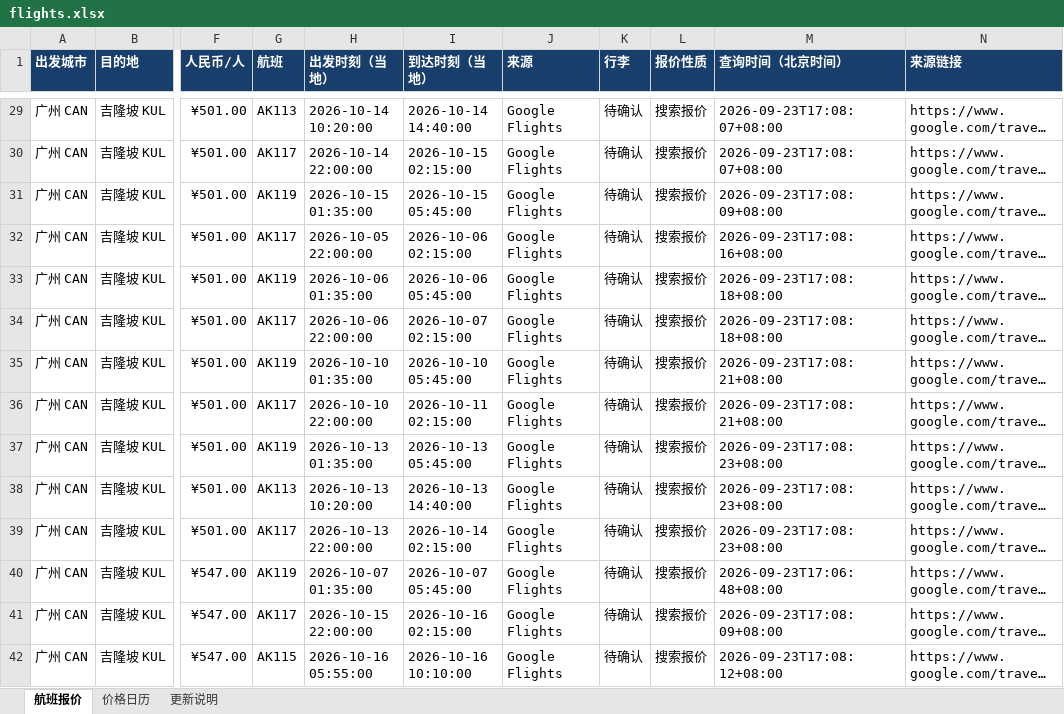
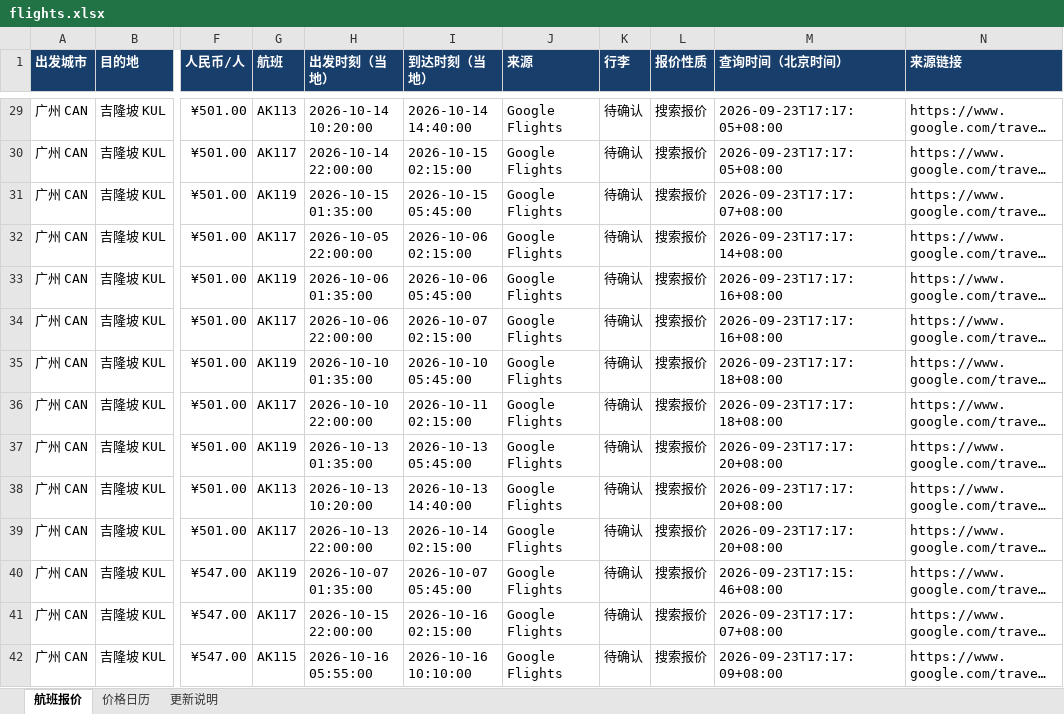
Before and after one commit to alfredzhenyu/flight-fares, an Excel workbook: flights.xlsx, sheet 航班报价, drawn as a sheet; only a part is shown, gaps mark what is left out; long unchanged cells end in …; values as stored, in another font and other column widths than the file's, no borders; table styles not drawn; the diff covers the shown part only; the diff names each change by its address in the sheet, - before the commit and + after, or states it on an @@ line.

```diff
--- a/flights.xlsx (sheet 航班报价)
+++ b/flights.xlsx (sheet 航班报价)
-M29:M30 (查询时间（北京时间）): 2026-09-23T17:08:07+08:00
+M29:M30 (查询时间（北京时间）): 2026-09-23T17:17:05+08:00
-M31 (查询时间（北京时间）): 2026-09-23T17:08:09+08:00
+M31 (查询时间（北京时间）): 2026-09-23T17:17:07+08:00
-M32 (查询时间（北京时间）): 2026-09-23T17:08:16+08:00
+M32 (查询时间（北京时间）): 2026-09-23T17:17:14+08:00
-M33:M34 (查询时间（北京时间）): 2026-09-23T17:08:18+08:00
+M33:M34 (查询时间（北京时间）): 2026-09-23T17:17:16+08:00
-M35:M36 (查询时间（北京时间）): 2026-09-23T17:08:21+08:00
+M35:M36 (查询时间（北京时间）): 2026-09-23T17:17:18+08:00
-M37:M39 (查询时间（北京时间）): 2026-09-23T17:08:23+08:00
+M37:M39 (查询时间（北京时间）): 2026-09-23T17:17:20+08:00
-M40 (查询时间（北京时间）): 2026-09-23T17:06:48+08:00
+M40 (查询时间（北京时间）): 2026-09-23T17:15:46+08:00
-M41 (查询时间（北京时间）): 2026-09-23T17:08:09+08:00
+M41 (查询时间（北京时间）): 2026-09-23T17:17:07+08:00
-M42 (查询时间（北京时间）): 2026-09-23T17:08:12+08:00
+M42 (查询时间（北京时间）): 2026-09-23T17:17:09+08:00
```
Also changed, not shown: 9 added rows, 4 removed rows and 134 edited cells elsewhere in this sheet, sheet 价格日历, sheet 更新说明, 1 other file.
